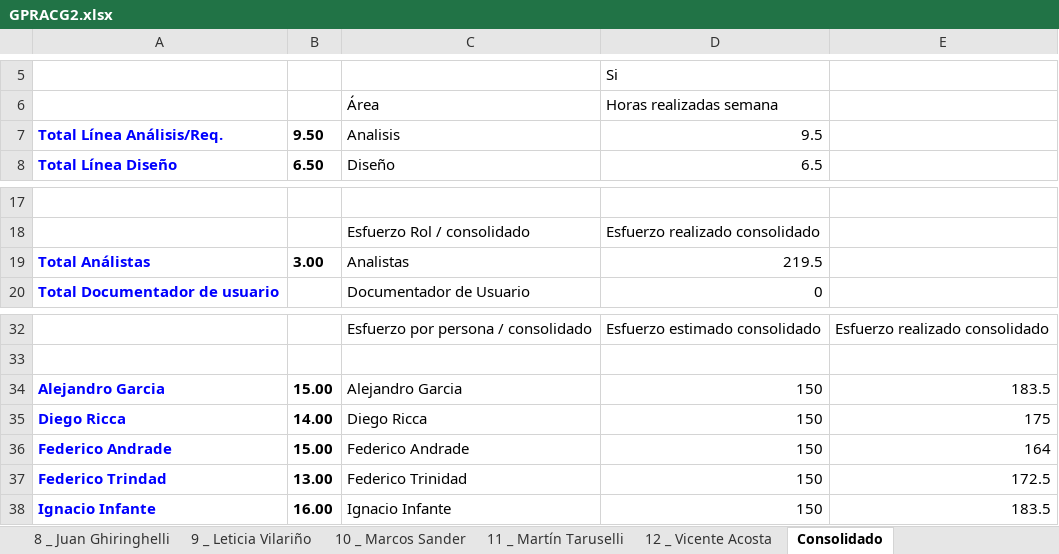
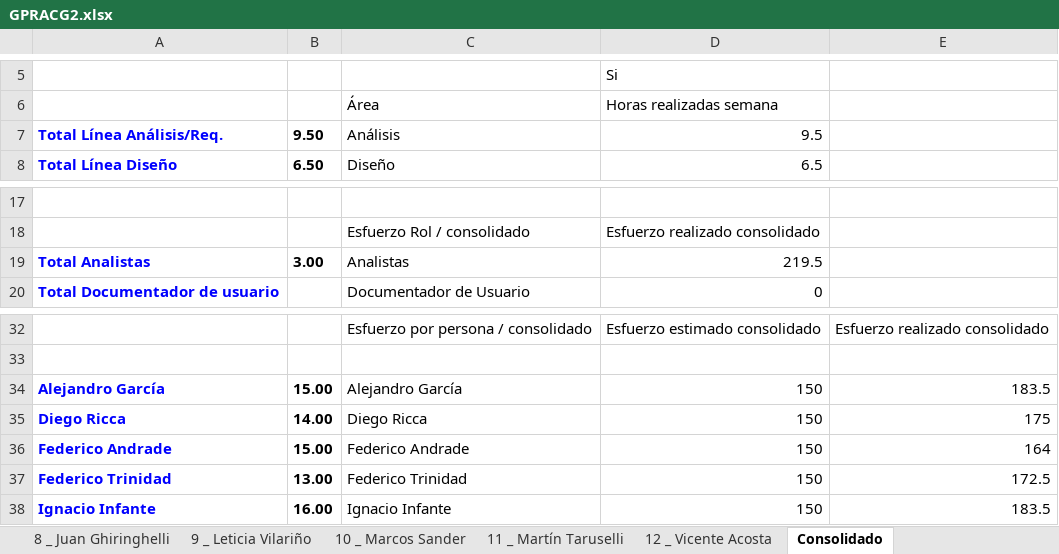
Before and after one commit to Chenteming/proyectointerpool, an Excel workbook: Documentacion/Fase de construcción/Semana 10/Gestion de proyecto/GPRACG2.xlsx, sheet Consolidado, drawn as a sheet; only a part is shown, gaps mark what is left out; values as stored, in another font and other column widths than the file's, no borders; the diff names each change by its address in the sheet, - before the commit and + after, or states it on an @@ line.

```diff
--- a/Documentacion/Fase de construcción/Semana 10/Gestion de proyecto/GPRACG2.xlsx (sheet Consolidado)
+++ b/Documentacion/Fase de construcción/Semana 10/Gestion de proyecto/GPRACG2.xlsx (sheet Consolidado)
-C7: Analisis
+C7: Análisis
-A19: Total Análistas
+A19: Total Analistas
-A34: Alejandro Garcia
+A34: Alejandro García
-C34: Alejandro Garcia
+C34: Alejandro García
-A37: Federico Trindad
+A37: Federico Trinidad
```
Also changed, not shown: sheet 11 _ Martín Taruselli, sheet 5 _ Ignacio Infante, sheet 1 _ Alejandro Garcia, sheet 12 _ Vicente Acosta, sheet 7 _ José Cordero, sheet 9 _ Leticia Vilariño, 4 more sheets, charts or pictures, 2 other files.
